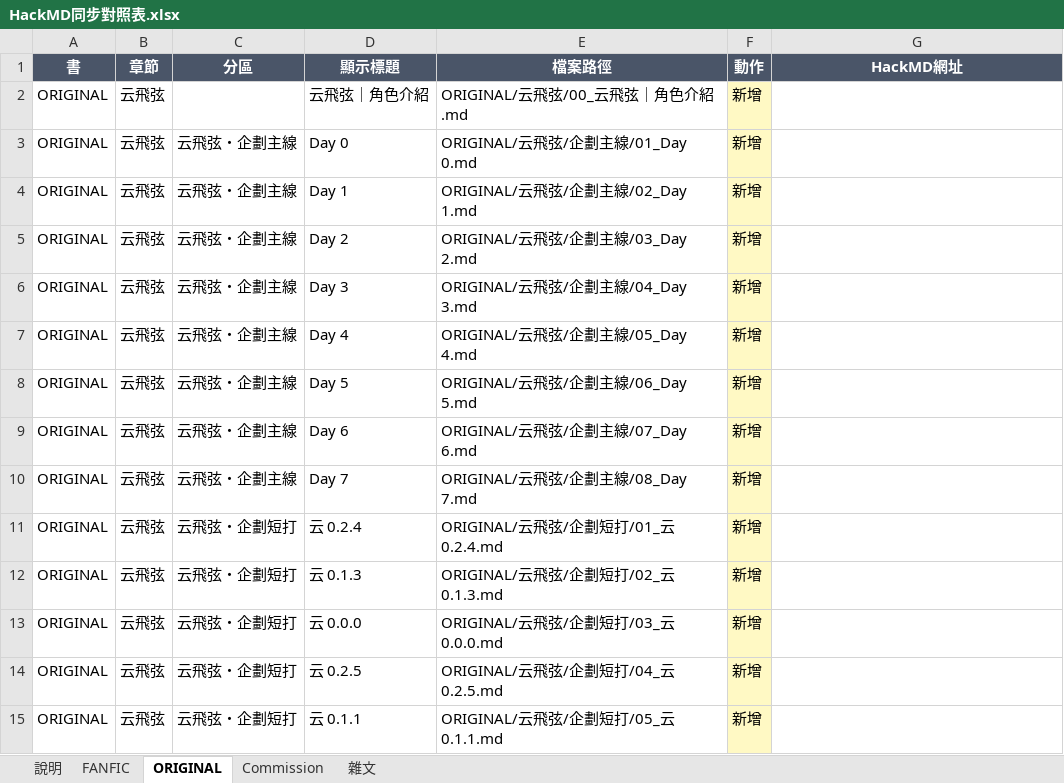
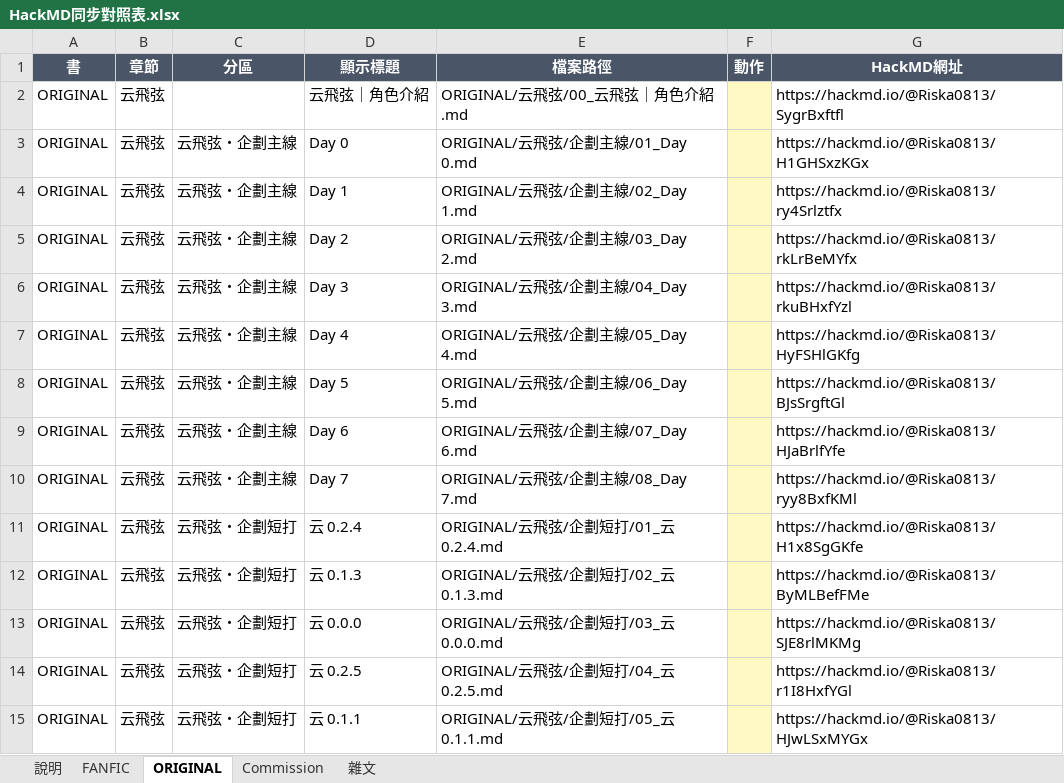
Before and after one commit to linyuan696-svg/linyuan, an Excel workbook: _sync/HackMD同步對照表.xlsx, sheet ORIGINAL, drawn as a sheet; only a part is shown; values as stored, in another font and other column widths than the file's, no borders; the diff covers the shown part only; the diff names each change by its address in the sheet, - before the commit and + after, or states it on an @@ line.

```diff
--- a/_sync/HackMD同步對照表.xlsx (sheet ORIGINAL)
+++ b/_sync/HackMD同步對照表.xlsx (sheet ORIGINAL)
-F2:F15 (動作): 新增
+F2:F15 (動作): (empty)
-G2 (HackMD網址): (empty)
+G2 (HackMD網址): https://hackmd.io/@Riska0813/SygrBxftfl
-G3 (HackMD網址): (empty)
+G3 (HackMD網址): https://hackmd.io/@Riska0813/H1GHSxzKGx
-G4 (HackMD網址): (empty)
+G4 (HackMD網址): https://hackmd.io/@Riska0813/ry4Srlztfx
-G5 (HackMD網址): (empty)
+G5 (HackMD網址): https://hackmd.io/@Riska0813/rkLrBeMYfx
-G6 (HackMD網址): (empty)
+G6 (HackMD網址): https://hackmd.io/@Riska0813/rkuBHxfYzl
-G7 (HackMD網址): (empty)
+G7 (HackMD網址): https://hackmd.io/@Riska0813/HyFSHlGKfg
-G8 (HackMD網址): (empty)
+G8 (HackMD網址): https://hackmd.io/@Riska0813/BJsSrgftGl
-G9 (HackMD網址): (empty)
+G9 (HackMD網址): https://hackmd.io/@Riska0813/HJaBrlfYfe
-G10 (HackMD網址): (empty)
+G10 (HackMD網址): https://hackmd.io/@Riska0813/ryy8BxfKMl
-G11 (HackMD網址): (empty)
+G11 (HackMD網址): https://hackmd.io/@Riska0813/H1x8SgGKfe
-G12 (HackMD網址): (empty)
+G12 (HackMD網址): https://hackmd.io/@Riska0813/ByMLBefFMe
-G13 (HackMD網址): (empty)
+G13 (HackMD網址): https://hackmd.io/@Riska0813/SJE8rlMKMg
-G14 (HackMD網址): (empty)
+G14 (HackMD網址): https://hackmd.io/@Riska0813/r1I8HxfYGl
-G15 (HackMD網址): (empty)
+G15 (HackMD網址): https://hackmd.io/@Riska0813/HJwLSxMYGx
```
Also changed, not shown: 36 edited cells elsewhere in this sheet, sheet FANFIC, 5 other files.
